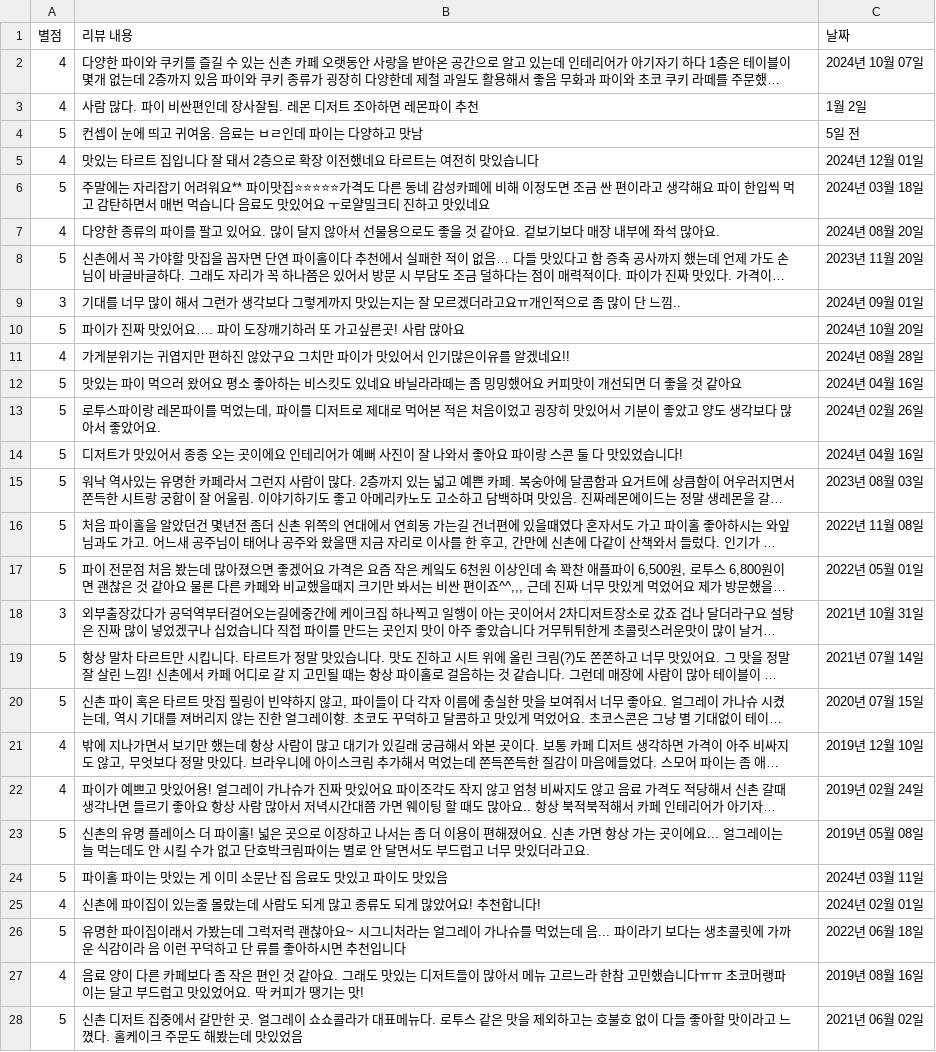
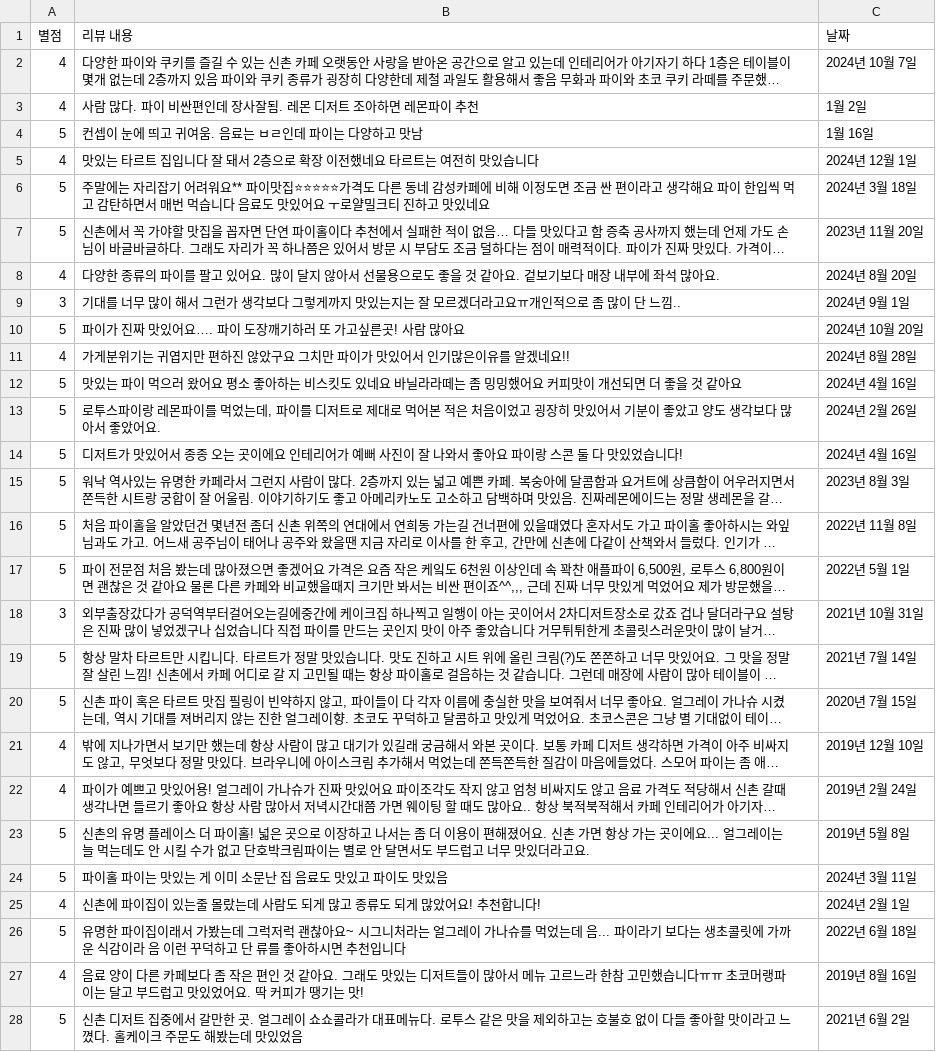
Before and after one commit to jungin7612/YBIGTA_newbie_team_project, a CSV file: database/reviews_diningcode.csv, drawn as a sheet; only a part is shown; long unchanged cells end in …; removed rows and columns are numbered as before the commit, all else as after; the diff covers the shown part only; the diff names each change by its address in the sheet, - before the commit and + after, or states it on an @@ line.

```diff
--- a/database/reviews_diningcode.csv
+++ b/database/reviews_diningcode.csv
-C2 (날짜): 2024년 10월 07일
+C2 (날짜): 2024년 10월 7일
-C4 (날짜): 5일 전
+C4 (날짜): 1월 16일
-C5 (날짜): 2024년 12월 01일
+C5 (날짜): 2024년 12월 1일
-C6 (날짜): 2024년 03월 18일
+C6 (날짜): 2024년 3월 18일
-row 7: 4 | 다양한 종류의 파이를 팔고 있어요. 많이 달지 않아서 선물용으로도 좋을 것 같아요. 겉보기보다 매장 내부에 좌석 많아요. | 2024년 08월 20일
+row 8: 4 | 다양한 종류의 파이를 팔고 있어요. 많이 달지 않아서 선물용으로도 좋을 것 같아요. 겉보기보다 매장 내부에 좌석 많아요. | 2024년 8월 20일
-C9 (날짜): 2024년 09월 01일
+C9 (날짜): 2024년 9월 1일
-C11 (날짜): 2024년 08월 28일
+C11 (날짜): 2024년 8월 28일
-C12 (날짜): 2024년 04월 16일
+C12 (날짜): 2024년 4월 16일
-C13 (날짜): 2024년 02월 26일
+C13 (날짜): 2024년 2월 26일
-C14 (날짜): 2024년 04월 16일
+C14 (날짜): 2024년 4월 16일
-C15 (날짜): 2023년 08월 03일
+C15 (날짜): 2023년 8월 3일
-C16 (날짜): 2022년 11월 08일
+C16 (날짜): 2022년 11월 8일
-C17 (날짜): 2022년 05월 01일
+C17 (날짜): 2022년 5월 1일
-C19 (날짜): 2021년 07월 14일
+C19 (날짜): 2021년 7월 14일
-C20 (날짜): 2020년 07월 15일
+C20 (날짜): 2020년 7월 15일
-C22 (날짜): 2019년 02월 24일
+C22 (날짜): 2019년 2월 24일
-C23 (날짜): 2019년 05월 08일
+C23 (날짜): 2019년 5월 8일
-C24 (날짜): 2024년 03월 11일
+C24 (날짜): 2024년 3월 11일
-C25 (날짜): 2024년 02월 01일
+C25 (날짜): 2024년 2월 1일
-C26 (날짜): 2022년 06월 18일
+C26 (날짜): 2022년 6월 18일
-C27 (날짜): 2019년 08월 16일
+C27 (날짜): 2019년 8월 16일
-C28 (날짜): 2021년 06월 02일
+C28 (날짜): 2021년 6월 2일
```
Also changed, not shown: 29 edited cells elsewhere in this file, 2 other files.
